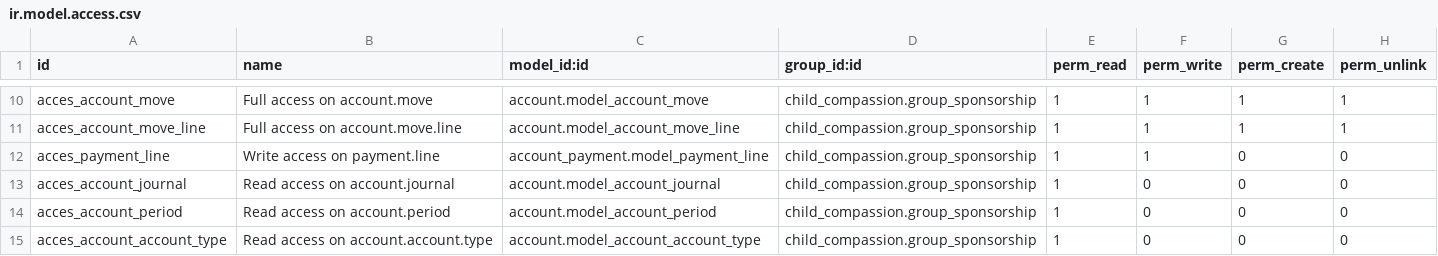
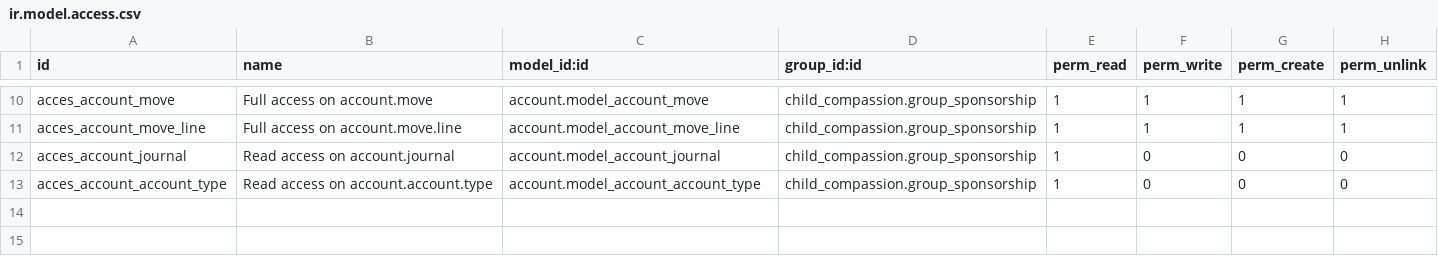
Before and after one commit to CompassionCH/compassion-modules, a CSV file: contract_compassion/security/ir.model.access.csv, drawn as a sheet; only a part is shown, gaps mark what is left out; the diff names each change by its address in the sheet, - before the commit and + after, or states it on an @@ line.

Commit message:
CO-856 Migrate module contract_compassion
- Move specific features in switzerland repo

```diff
--- a/contract_compassion/security/ir.model.access.csv
+++ b/contract_compassion/security/ir.model.access.csv
-row 12: acces_payment_line | Write access on payment.line | account_payment.model_payment_line | child_compassion.group_sponsorship | 1 | 1 | 0 | 0
-row 14: acces_account_period | Read access on account.period | account.model_account_period | child_compassion.group_sponsorship | 1 | 0 | 0 | 0
```
Also changed, not shown: 38 other files.
